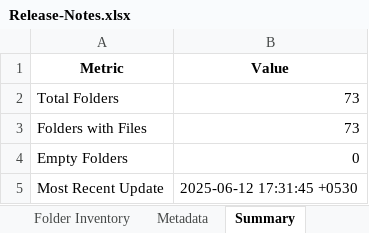
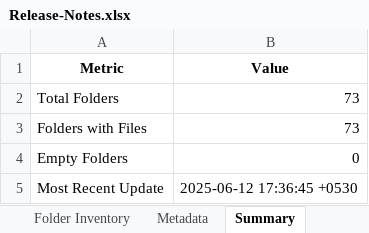
Before and after one commit to shivamujawame/MS-Innovation-Release-Notes, an Excel workbook: Release-Notes.xlsx, sheet Summary, drawn as a sheet; values as stored, in another font and other column widths than the file's, no borders; the diff names each change by its address in the sheet, - before the commit and + after, or states it on an @@ line.

```diff
--- a/Release-Notes.xlsx (sheet Summary)
+++ b/Release-Notes.xlsx (sheet Summary)
-B5 (Value): 2025-06-12 17:31:45 +0530
+B5 (Value): 2025-06-12 17:36:45 +0530
```
Also changed, not shown: sheet Metadata, sheet Folder Inventory.
